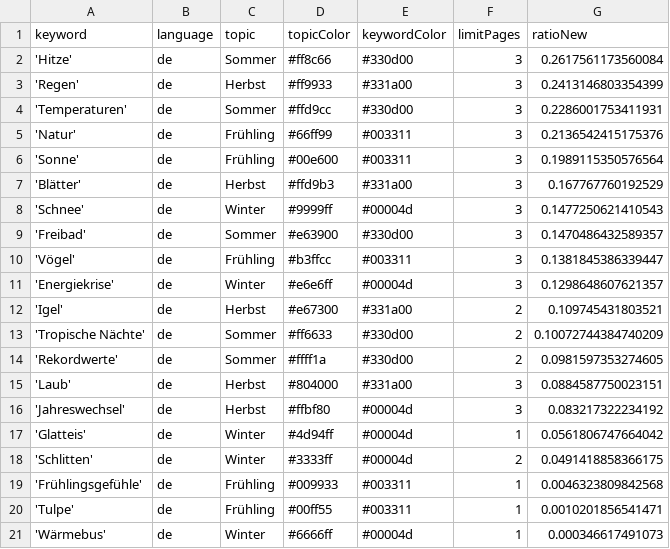
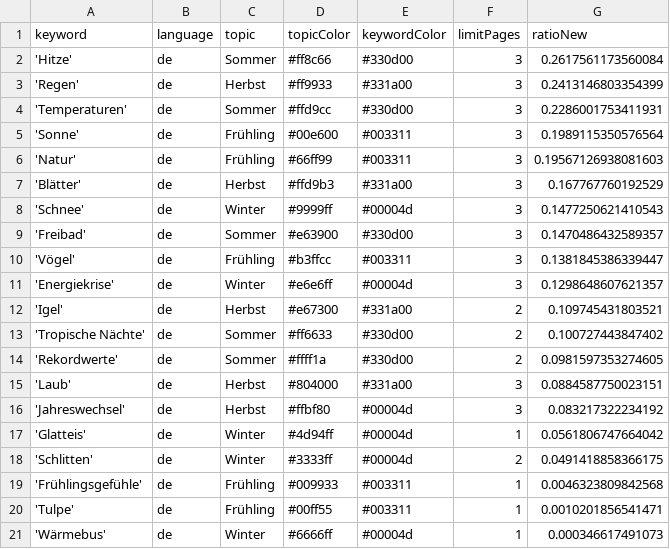
Before and after one commit to magaliekathrin/winterIsComing, a CSV file: keywords.csv, drawn as a sheet.

```diff
--- a/keywords.csv
+++ b/keywords.csv
@@ -4,4 +4,4 @@ keyword,language,topic,topicColor,keywordColor,limitPages,ratioNew
 'Temperaturen',de,Sommer,#ffd9cc,#330d00,3,0.2286001753411931
-'Natur',de,Frühling,#66ff99,#003311,3,0.2136542415175376
 'Sonne',de,Frühling,#00e600,#003311,3,0.1989115350576564
+'Natur',de,Frühling,#66ff99,#003311,3,0.19567126938081603
 'Blätter',de,Herbst,#ffd9b3,#331a00,3,0.167767760192529
@@ -12,3 +12,3 @@ keyword,language,topic,topicColor,keywordColor,limitPages,ratioNew
 'Igel',de,Herbst,#e67300,#331a00,2,0.109745431803521
-'Tropische Nächte',de,Sommer,#ff6633,#330d00,2,0.10072744384740209
+'Tropische Nächte',de,Sommer,#ff6633,#330d00,2,0.100727443847402
 'Rekordwerte',de,Sommer,#ffff1a,#330d00,2,0.0981597353274605
```
Also changed, not shown: csv/news_2024_07.csv, csv/news_2024_08.csv.
